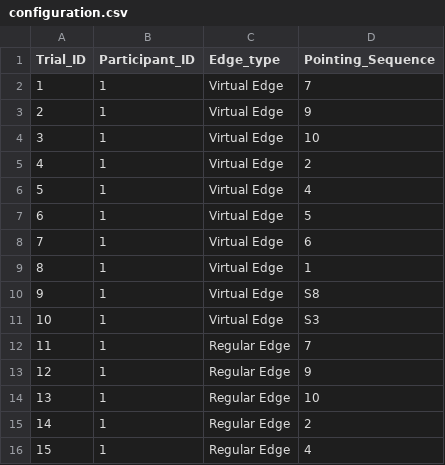
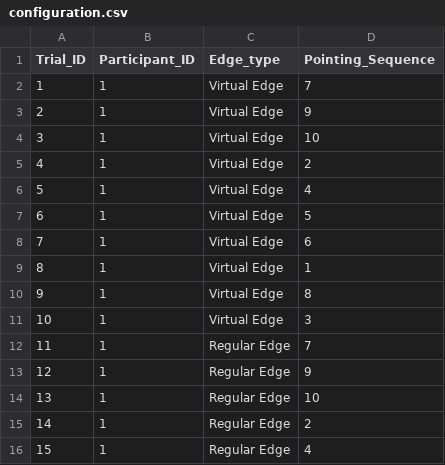
Before and after one commit to Maetthu24/pointing_task, a CSV file: configuration.csv, drawn as a sheet; only a part is shown.

Commit message:
removes S's from configuration file

```diff
--- a/configuration.csv
+++ b/configuration.csv
@@ -9,4 +9,4 @@ Trial_ID,Participant_ID,Edge_type,Pointing_Sequence
 8,1,Virtual Edge,1
-9,1,Virtual Edge,S8
-10,1,Virtual Edge,S3
+9,1,Virtual Edge,8
+10,1,Virtual Edge,3
 11,1,Regular Edge,7
```
